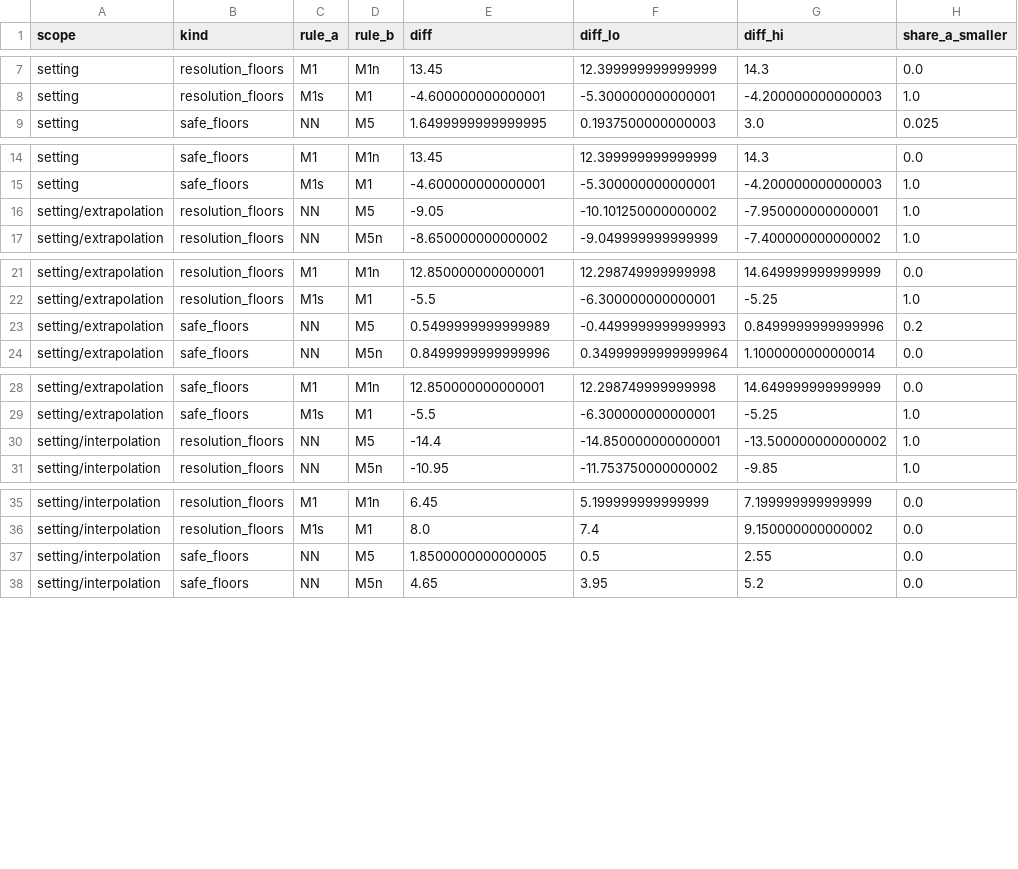
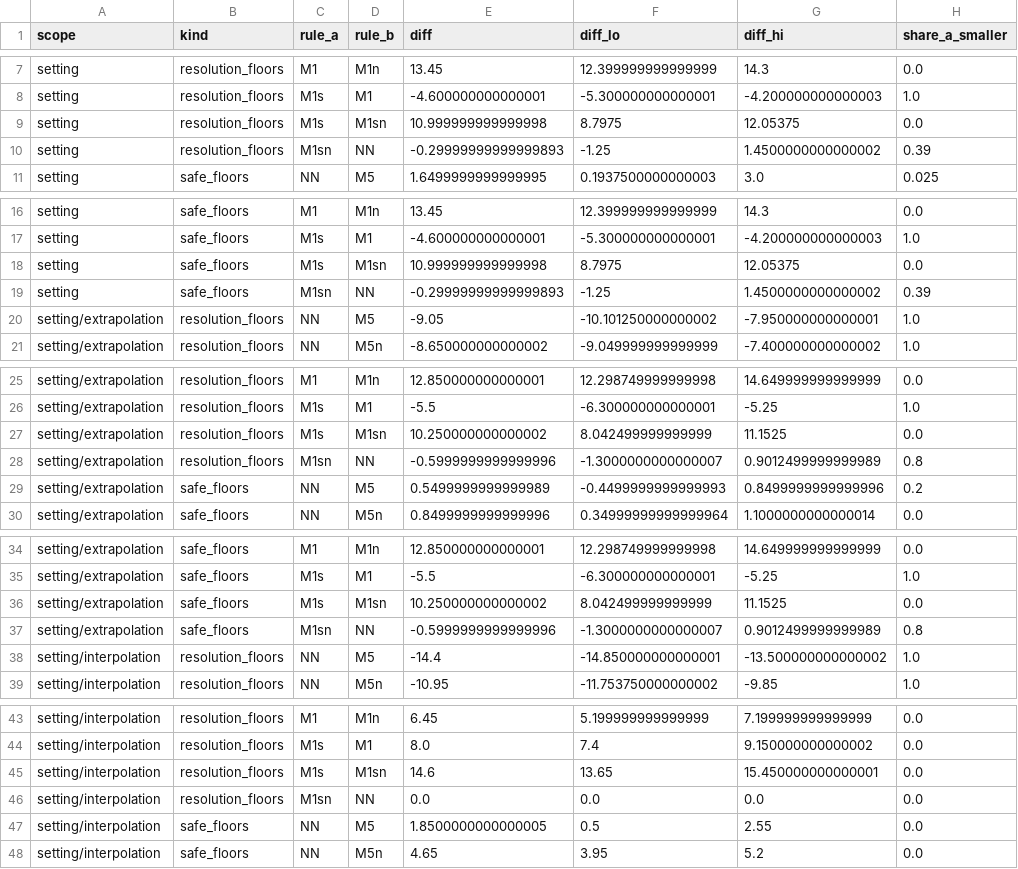
Before and after one commit to htcanseven/Claude, a CSV file: results/rob_refit_paired.csv, drawn as a sheet; only a part is shown, gaps mark what is left out; the diff covers the shown part only; the diff names each change by its address in the sheet, - before the commit and + after, or states it on an @@ line.

```diff
--- a/results/rob_refit_paired.csv
+++ b/results/rob_refit_paired.csv
+row 9: setting | resolution_floors | M1s | M1sn | 10.999999999999998 | 8.7975 | 12.05375 | 0.0
+row 10: setting | resolution_floors | M1sn | NN | -0.29999999999999893 | -1.25 | 1.4500000000000002 | 0.39
+row 18: setting | safe_floors | M1s | M1sn | 10.999999999999998 | 8.7975 | 12.05375 | 0.0
+row 19: setting | safe_floors | M1sn | NN | -0.29999999999999893 | -1.25 | 1.4500000000000002 | 0.39
+row 27: setting/extrapolation | resolution_floors | M1s | M1sn | 10.250000000000002 | 8.042499999999999 | 11.1525 | 0.0
+row 28: setting/extrapolation | resolution_floors | M1sn | NN | -0.5999999999999996 | -1.3000000000000007 | 0.9012499999999989 | 0.8
+row 36: setting/extrapolation | safe_floors | M1s | M1sn | 10.250000000000002 | 8.042499999999999 | 11.1525 | 0.0
+row 37: setting/extrapolation | safe_floors | M1sn | NN | -0.5999999999999996 | -1.3000000000000007 | 0.9012499999999989 | 0.8
+row 45: setting/interpolation | resolution_floors | M1s | M1sn | 14.6 | 13.65 | 15.450000000000001 | 0.0
+row 46: setting/interpolation | resolution_floors | M1sn | NN | 0.0 | 0.0 | 0.0 | 0.0
```
Also changed, not shown: 10 added rows elsewhere in this file, results/dec_paired.csv, results/dec_reliability.csv, 44 other files.
